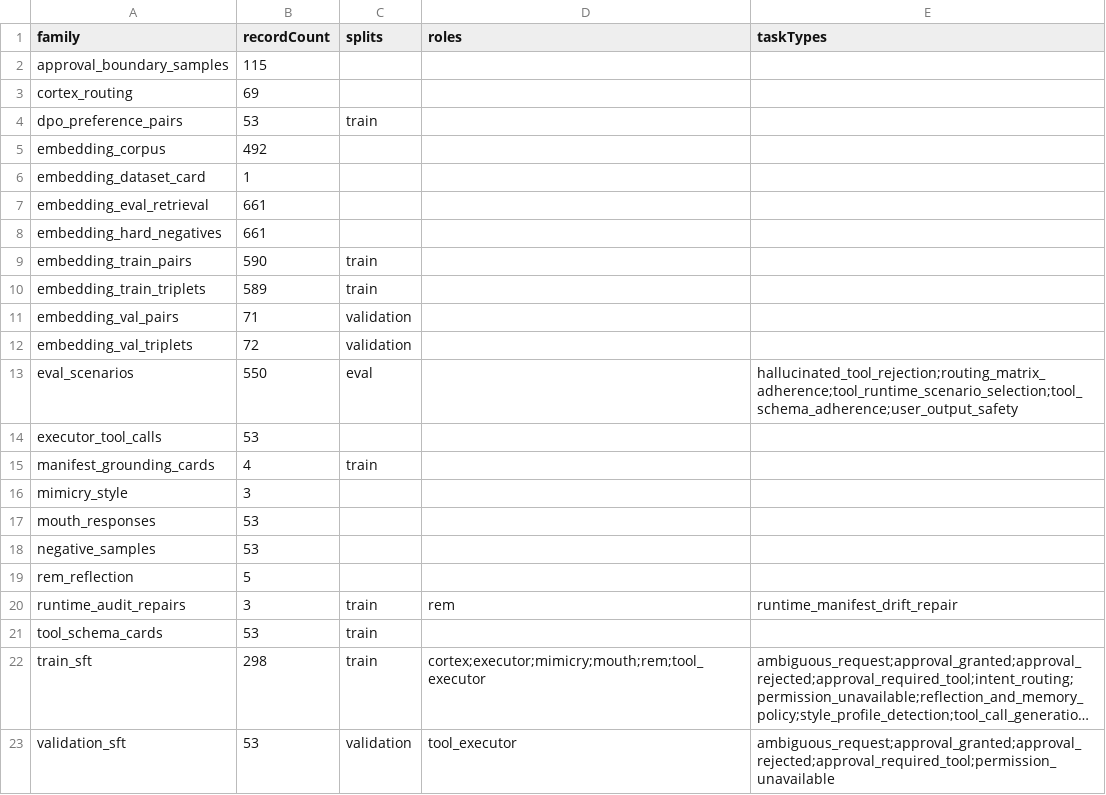
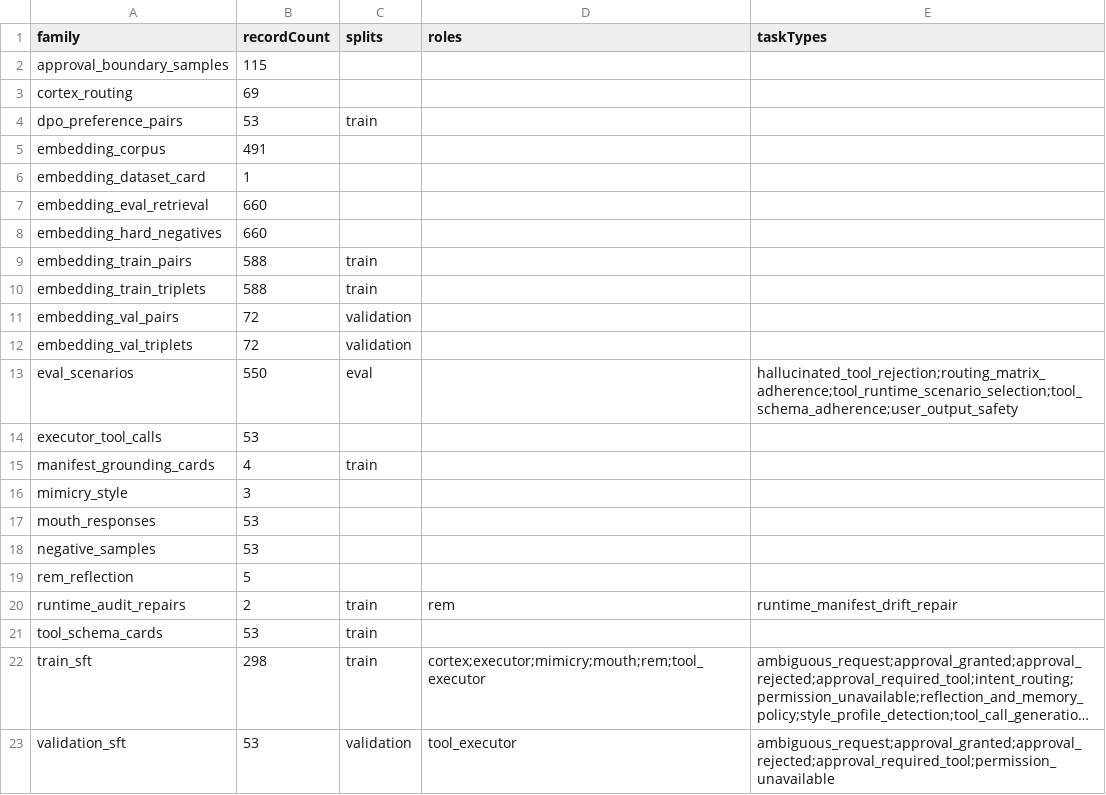
Before and after one commit to ales27pm/Lumen, a CSV file: generated/agent_manifest/dataset_index.csv, drawn as a sheet; long unchanged cells end in ….

```diff
--- a/generated/agent_manifest/dataset_index.csv
+++ b/generated/agent_manifest/dataset_index.csv
@@ -4,9 +4,9 @@ cortex_routing,69,,,
 dpo_preference_pairs,53,train,,
-embedding_corpus,492,,,
+embedding_corpus,491,,,
 embedding_dataset_card,1,,,
-embedding_eval_retrieval,661,,,
-embedding_hard_negatives,661,,,
-embedding_train_pairs,590,train,,
-embedding_train_triplets,589,train,,
-embedding_val_pairs,71,validation,,
+embedding_eval_retrieval,660,,,
+embedding_hard_negatives,660,,,
+embedding_train_pairs,588,train,,
+embedding_train_triplets,588,train,,
+embedding_val_pairs,72,validation,,
 embedding_val_triplets,72,validation,,
@@ -19,3 +19,3 @@ negative_samples,53,,,
 rem_reflection,5,,,
-runtime_audit_repairs,3,train,rem,runtime_manifest_drift_repair
+runtime_audit_repairs,2,train,rem,runtime_manifest_drift_repair
 tool_schema_cards,53,train,,
```
Also changed, not shown: 59 other files.
